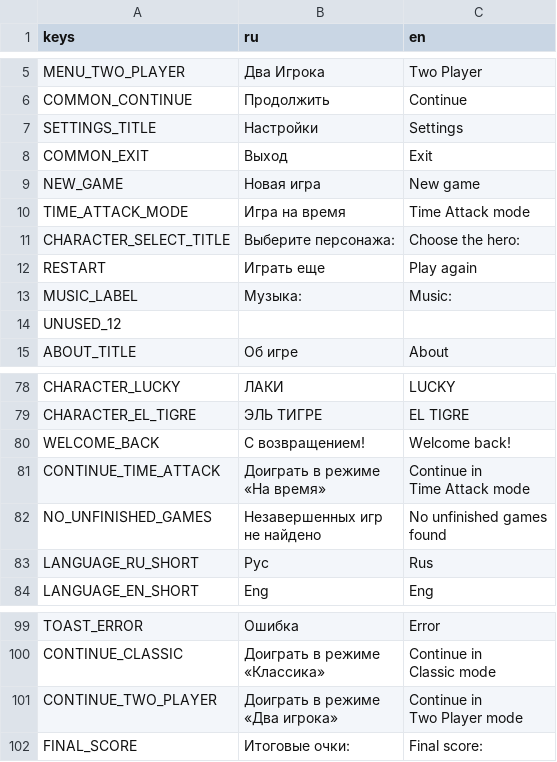
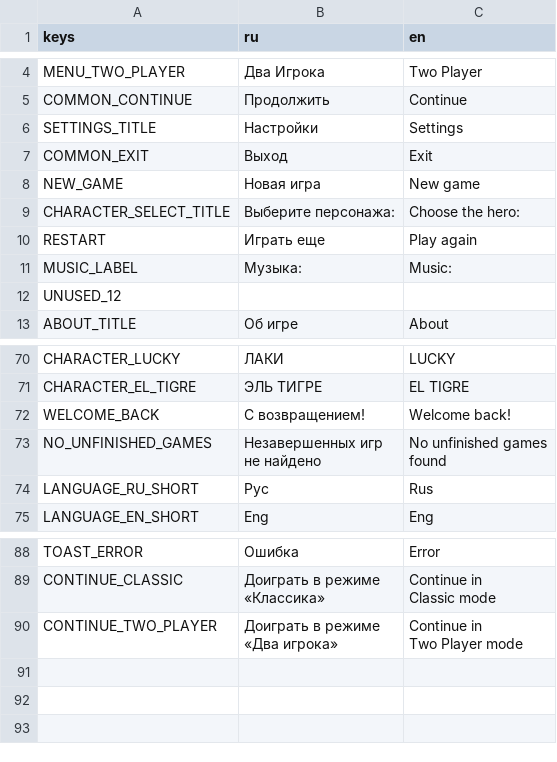
Before and after one commit to trinarr/hangman20_godot, a CSV file: localization/translations.csv, drawn as a sheet; only a part is shown, gaps mark what is left out; the diff covers the shown part only.

Commit message:
Вырезал режим "На время"

```diff
--- a/localization/translations.csv
+++ b/localization/translations.csv
@@ -9,3 +8,2 @@ COMMON_EXIT,Выход,Exit
 NEW_GAME,Новая игра,New game
-TIME_ATTACK_MODE,Игра на время,Time Attack mode
 CHARACTER_SELECT_TITLE,Выберите персонажа:,Choose the hero:
@@ -80,5 +72,2 @@ CHARACTER_EL_TIGRE,ЭЛЬ ТИГРЕ,EL TIGRE
 WELCOME_BACK,С возвращением!,Welcome back!
-CONTINUE_TIME_ATTACK,"Доиграть в режиме
-«На время»","Continue in
-Time Attack mode"
 NO_UNFINISHED_GAMES,"Незавершенных игр
@@ -109,2 +96 @@ CONTINUE_TWO_PLAYER,"Доиграть в режиме
 Two Player mode"
-FINAL_SCORE,Итоговые очки:,Final score:
```
Also changed, not shown: 9 removed rows elsewhere in this file, 18 other files.
